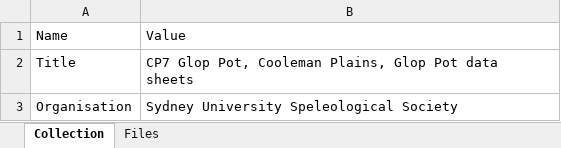
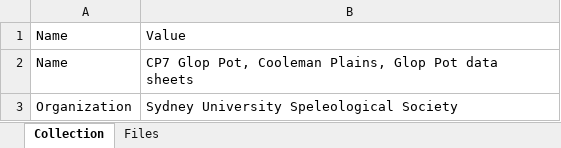
Before and after one commit to spikelynch/CalcyteJS, an Excel workbook: test_data/Glop_Pot/datasheets/CATALOG_datasheets.xlsx, sheet Collection, drawn as a sheet; values as stored, in another font and other column widths than the file's, no borders; the diff names each change by its address in the sheet, - before the commit and + after, or states it on an @@ line.

```diff
--- a/test_data/Glop_Pot/datasheets/CATALOG_datasheets.xlsx (sheet Collection)
+++ b/test_data/Glop_Pot/datasheets/CATALOG_datasheets.xlsx (sheet Collection)
-A2: Title
+A2: Name
-A3: Organisation
+A3: Organization
```
Also changed, not shown: test_data/Glop_Pot/CATALOG_glop_pot.xlsx, test_data/Glop_Pot/asf/CATALOG_asf.xlsx, 22 other files.
